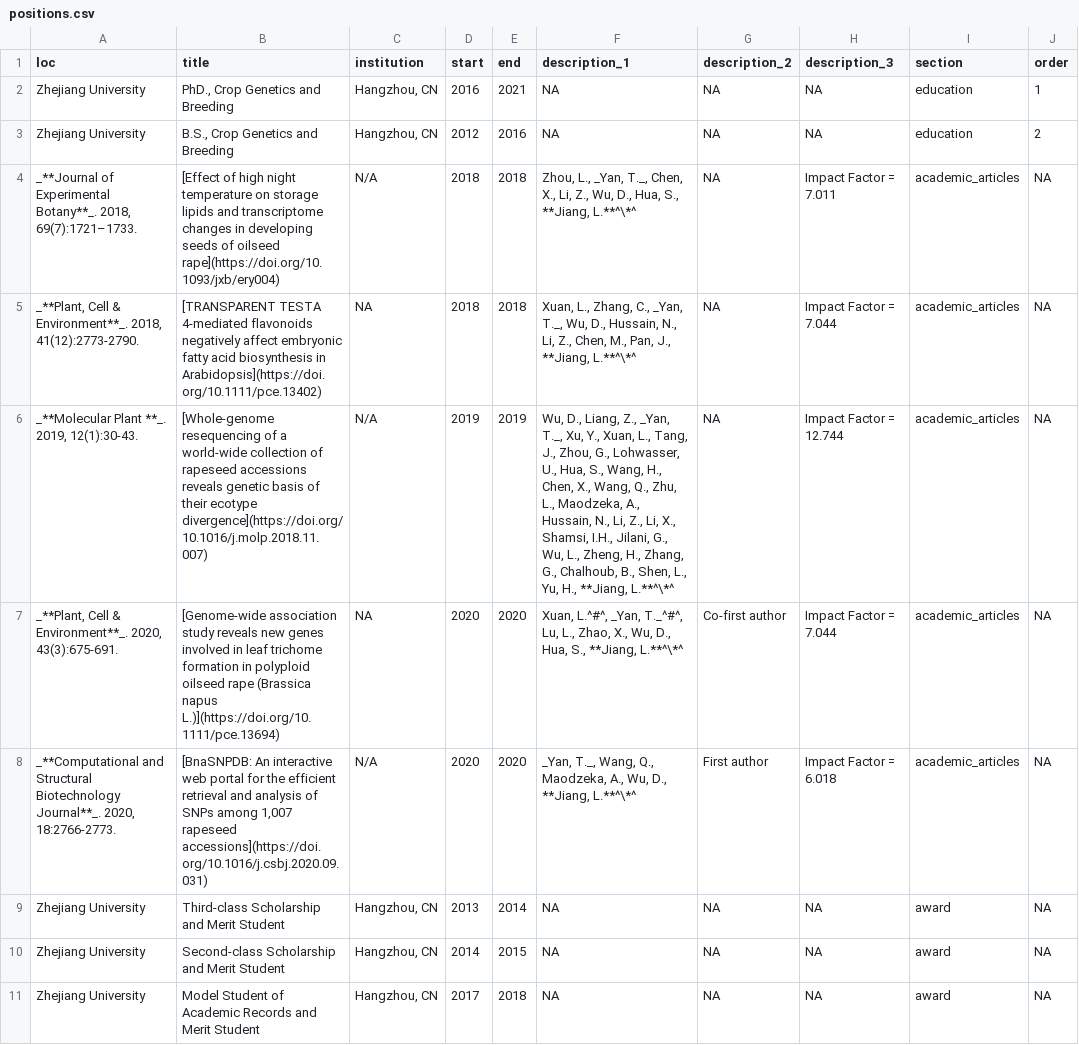
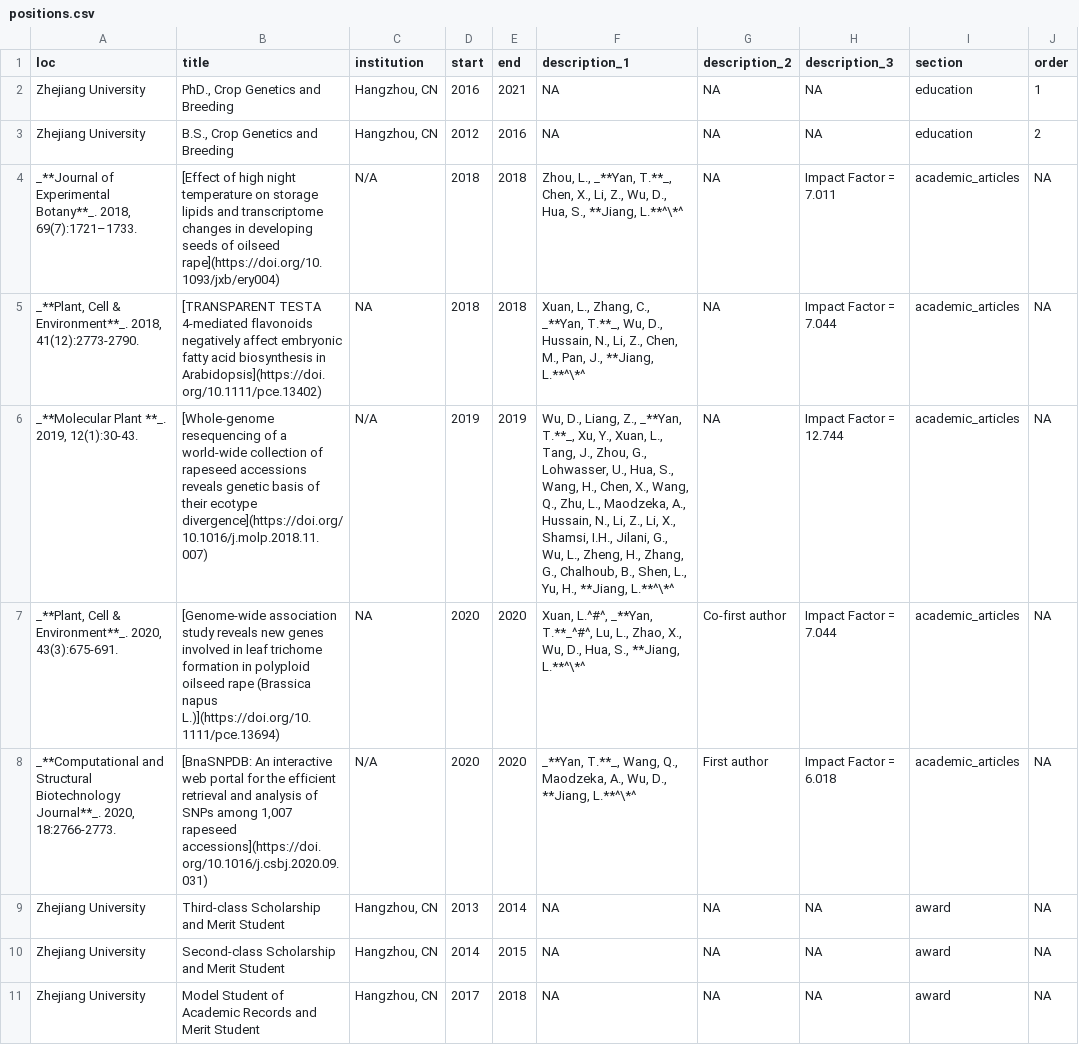
Before and after one commit to YTLogos/CV, a CSV file: positions.csv, drawn as a sheet; only a part is shown.

```diff
--- a/positions.csv
+++ b/positions.csv
@@ -3,7 +3,7 @@ Zhejiang University,"PhD., Crop Genetics and Breeding","Hangzhou, CN",2016,2021,
 Zhejiang University,"B.S., Crop Genetics and Breeding","Hangzhou, CN",2012,2016,NA,NA,NA,education,2
-"_**Journal of Experimental Botany**_. 2018, 69(7):1721–1733.",[Effect of high night temperature on storage lipids and transcriptome changes in developing seeds of oilseed rape](https://doi.org/10.1093/jxb/ery004),N/A,2018,2018,"Zhou, L., _Yan, T._, Chen, X., Li, Z., Wu, D., Hua, S., **Jiang, L.**^\*^",NA,Impact Factor = 7.011,academic_articles,NA
-"_**Plant, Cell & Environment**_. 2018, 41(12):2773-2790.",[TRANSPARENT TESTA 4‐mediated flavonoids negatively affect embryonic fatty acid biosynthesis in Arabidopsis](https://doi.org/10.1111/pce.13402),NA,2018,2018,"Xuan, L., Zhang, C., _Yan, T._, Wu, D., Hussain, N., Li, Z., Chen, M., Pan, J., **Jiang, L.**^\*^",NA,Impact Factor = 7.044,academic_articles,NA
-"_**Molecular Plant **_. 2019, 12(1):30-43.  ",[Whole-genome resequencing of a world-wide collection of rapeseed accessions reveals genetic basis of their ecotype divergence](https://doi.org/10.1016/j.molp.2018.11.007),N/A,2019,2019,"Wu, D., Liang, Z., _Yan, T._, Xu, Y., Xuan, L., Tang, J., Zhou, G., Lohwasser, U., Hua, S., Wang, H., Chen, X., Wang, Q., Zhu, L., Maodzeka, A., Hussain, N., Li, Z., Li, X., Shamsi, I.H., Jilani, G., Wu, L., Zheng, H., Zhang, G., Chalhoub, B., Shen, L., Yu, H., **Jiang, L.**^\*^",NA,Impact Factor = 12.744,academic_articles,NA
-"_**Plant, Cell & Environment**_. 2020, 43(3):675-691.",[Genome-wide association study reveals new genes involved in leaf trichome formation in polyploid oilseed rape (Brassica napus L.)](https://doi.org/10.1111/pce.13694),NA,2020,2020,"Xuan, L.^#^, _Yan, T._^#^, Lu, L., Zhao, X., Wu, D., Hua, S., **Jiang, L.**^\*^",Co-first author,Impact Factor = 7.044,academic_articles,NA
-"_**Computational and Structural Biotechnology Journal**_. 2020, 18:2766-2773.","[BnaSNPDB: An interactive web portal for the efficient retrieval and analysis of SNPs among 1,007 rapeseed accessions](https://doi.org/10.1016/j.csbj.2020.09.031)",N/A,2020,2020,"_Yan, T._, Wang, Q., Maodzeka, A., Wu, D., **Jiang, L.**^\*^",First author,Impact Factor = 6.018,academic_articles,NA
+"_**Journal of Experimental Botany**_. 2018, 69(7):1721–1733.",[Effect of high night temperature on storage lipids and transcriptome changes in developing seeds of oilseed rape](https://doi.org/10.1093/jxb/ery004),N/A,2018,2018,"Zhou, L., _**Yan, T.**_, Chen, X., Li, Z., Wu, D., Hua, S., **Jiang, L.**^\*^",NA,Impact Factor = 7.011,academic_articles,NA
+"_**Plant, Cell & Environment**_. 2018, 41(12):2773-2790.",[TRANSPARENT TESTA 4‐mediated flavonoids negatively affect embryonic fatty acid biosynthesis in Arabidopsis](https://doi.org/10.1111/pce.13402),NA,2018,2018,"Xuan, L., Zhang, C., _**Yan, T.**_, Wu, D., Hussain, N., Li, Z., Chen, M., Pan, J., **Jiang, L.**^\*^",NA,Impact Factor = 7.044,academic_articles,NA
+"_**Molecular Plant **_. 2019, 12(1):30-43.  ",[Whole-genome resequencing of a world-wide collection of rapeseed accessions reveals genetic basis of their ecotype divergence](https://doi.org/10.1016/j.molp.2018.11.007),N/A,2019,2019,"Wu, D., Liang, Z., _**Yan, T.**_, Xu, Y., Xuan, L., Tang, J., Zhou, G., Lohwasser, U., Hua, S., Wang, H., Chen, X., Wang, Q., Zhu, L., Maodzeka, A., Hussain, N., Li, Z., Li, X., Shamsi, I.H., Jilani, G., Wu, L., Zheng, H., Zhang, G., Chalhoub, B., Shen, L., Yu, H., **Jiang, L.**^\*^",NA,Impact Factor = 12.744,academic_articles,NA
+"_**Plant, Cell & Environment**_. 2020, 43(3):675-691.",[Genome-wide association study reveals new genes involved in leaf trichome formation in polyploid oilseed rape (Brassica napus L.)](https://doi.org/10.1111/pce.13694),NA,2020,2020,"Xuan, L.^#^, _**Yan, T.**_^#^, Lu, L., Zhao, X., Wu, D., Hua, S., **Jiang, L.**^\*^",Co-first author,Impact Factor = 7.044,academic_articles,NA
+"_**Computational and Structural Biotechnology Journal**_. 2020, 18:2766-2773.","[BnaSNPDB: An interactive web portal for the efficient retrieval and analysis of SNPs among 1,007 rapeseed accessions](https://doi.org/10.1016/j.csbj.2020.09.031)",N/A,2020,2020,"_**Yan, T.**_, Wang, Q., Maodzeka, A., Wu, D., **Jiang, L.**^\*^",First author,Impact Factor = 6.018,academic_articles,NA
 Zhejiang University,Third-class Scholarship and Merit Student,"Hangzhou, CN",2013,2014,NA,NA,NA,award,NA
```
Also changed, not shown: 9 other files.
